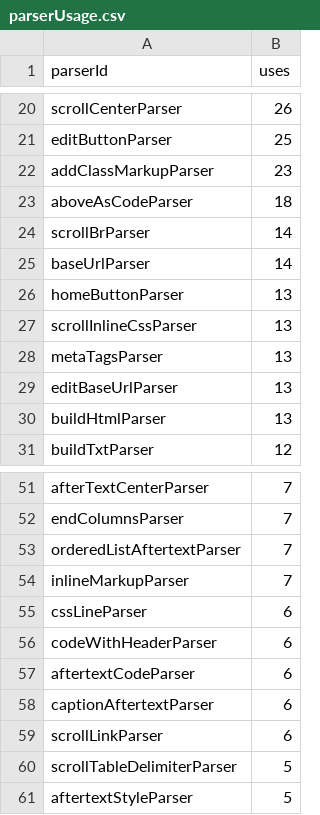
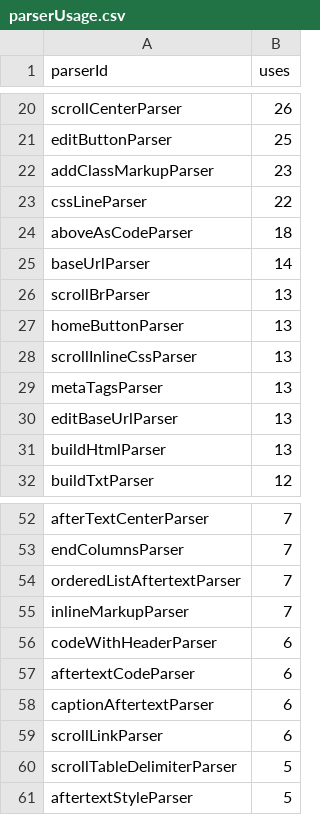
Before and after one commit to breck7/scroll, a CSV file: parserUsage.csv, drawn as a sheet; only a part is shown, gaps mark what is left out.

Commit message:
Deploying to wws from @ breck7/scroll@7240d3538e1bdecd6d2c4718fac7fae3025085e1 🚀

```diff
--- a/parserUsage.csv
+++ b/parserUsage.csv
@@ -22,5 +22,6 @@ editButtonParser,25
 addClassMarkupParser,23
+cssLineParser,22
 aboveAsCodeParser,18
-scrollBrParser,14
 baseUrlParser,14
+scrollBrParser,13
 homeButtonParser,13
@@ -54,3 +55,2 @@ orderedListAftertextParser,7
 inlineMarkupParser,7
-cssLineParser,6
 codeWithHeaderParser,6
```
Also changed, not shown: 15 other files.
